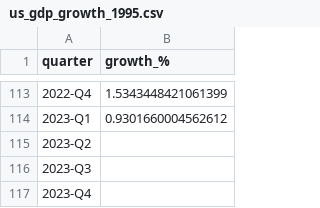
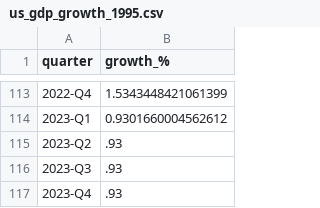
Before and after one commit to jcrayb/portfolio-theory, a CSV file: data/us_gdp_growth_1995.csv, drawn as a sheet; only a part is shown, gaps mark what is left out.

```diff
--- a/data/us_gdp_growth_1995.csv
+++ b/data/us_gdp_growth_1995.csv
@@ -114,4 +114,4 @@ quarter,growth_%
 2023-Q1,0.9301660004562612
-2023-Q2,
-2023-Q3,
-2023-Q4,
+2023-Q2,.93
+2023-Q3,.93
+2023-Q4,.93
```
Also changed, not shown: data/returns/returns_1995-2019.csv, 16 other files.
